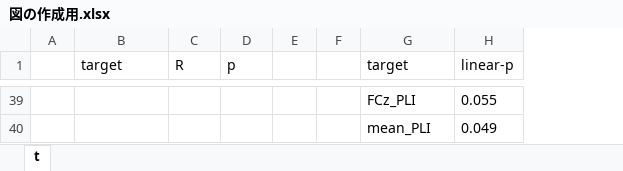
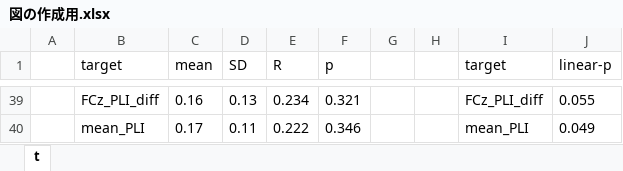
Before and after one commit to miyakooti/arai_MATLAB_program, an Excel workbook: csv/図の作成用.xlsx, sheet t, drawn as a sheet; only a part is shown, gaps mark what is left out; values as stored, in another font and other column widths than the file's, no borders; addresses are those after the commit; the diff covers the shown part only; the diff names each change by its address in the sheet, - before the commit and + after, or states it on an @@ line.

```diff
--- a/csv/図の作成用.xlsx (sheet t)
+++ b/csv/図の作成用.xlsx (sheet t)
+column C (mean), rows 39-40: 0.16 | 0.17
+column D (SD), rows 39-40: 0.13 | 0.11
-B39 (target): (empty)
+B39 (target): FCz_PLI_diff
-E39 (R): (empty)
+E39 (R): 0.234
-F39 (p): (empty)
+F39 (p): 0.321
-I39 (target): FCz_PLI
+I39 (target): FCz_PLI_diff
-B40 (target): (empty)
+B40 (target): mean_PLI
-E40 (R): (empty)
+E40 (R): 0.222
-F40 (p): (empty)
+F40 (p): 0.346
```
Also changed, not shown: 54 edited cells, cell formats and merged cells elsewhere in this sheet, 1 other file.
